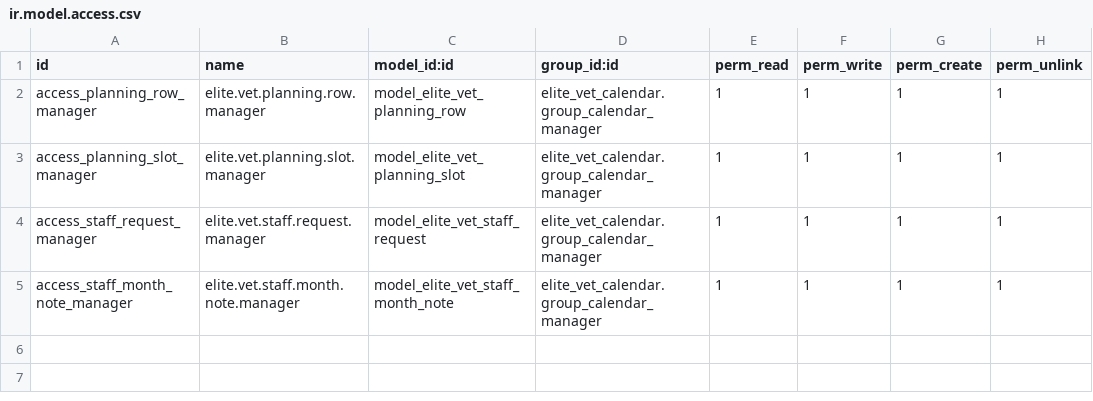
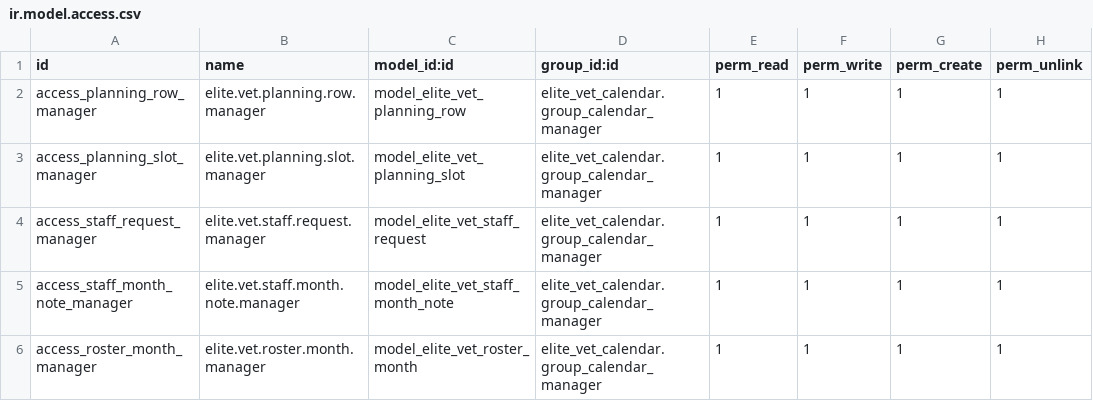
Before and after one commit to michalvarys/elite_modules, a CSV file: elite_vet/elite_vet_planning/security/ir.model.access.csv, drawn as a sheet; the diff names each change by its address in the sheet, - before the commit and + after, or states it on an @@ line.

```diff
--- a/elite_vet/elite_vet_planning/security/ir.model.access.csv
+++ b/elite_vet/elite_vet_planning/security/ir.model.access.csv
+row 6: access_roster_month_manager | elite.vet.roster.month.manager | model_elite_vet_roster_month | elite_vet_calendar.group_calendar_manager | 1 | 1 | 1 | 1
```
Also changed, not shown: 21 other files.
